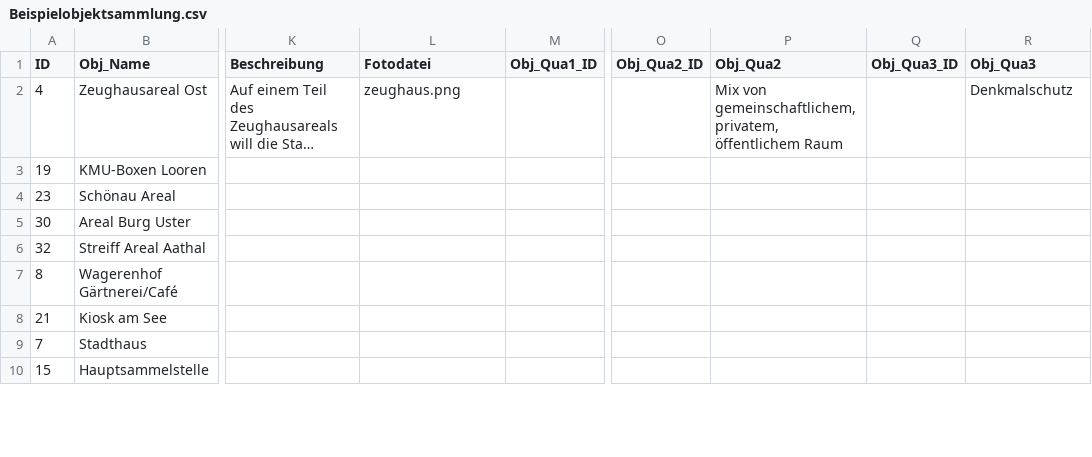
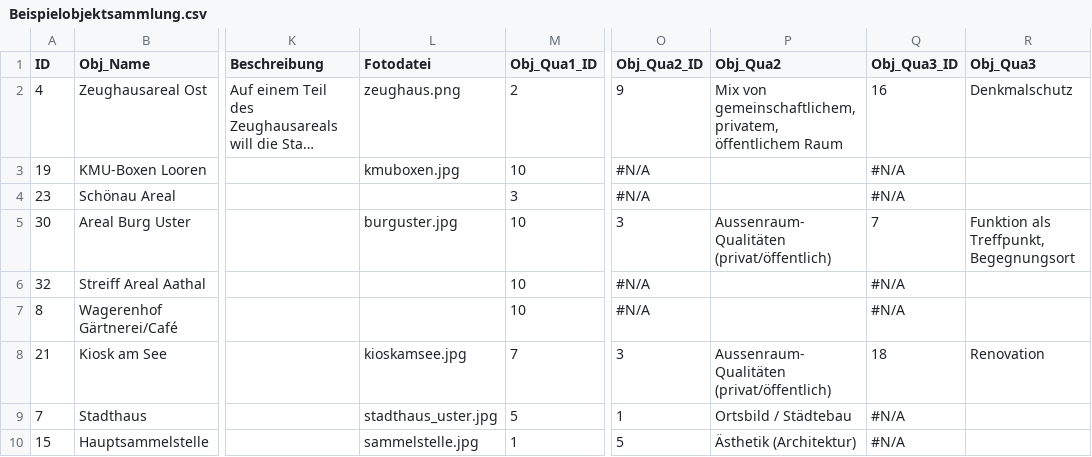
Before and after one commit to aquilo/s5map, a CSV file: Beispielobjektsammlung.csv, drawn as a sheet; only a part is shown, gaps mark what is left out; long unchanged cells end in …; the diff covers the shown part only; the diff names each change by its address in the sheet, - before the commit and + after, or states it on an @@ line.

```diff
--- a/Beispielobjektsammlung.csv
+++ b/Beispielobjektsammlung.csv
-M2 (Obj_Qua1_ID): (empty)
+M2 (Obj_Qua1_ID): 2
-O2 (Obj_Qua2_ID): (empty)
+O2 (Obj_Qua2_ID): 9
-Q2 (Obj_Qua3_ID): (empty)
+Q2 (Obj_Qua3_ID): 16
-L3 (Fotodatei): (empty)
+L3 (Fotodatei): kmuboxen.jpg
-M3 (Obj_Qua1_ID): (empty)
+M3 (Obj_Qua1_ID): 10
-O3:O4 (Obj_Qua2_ID): (empty)
+O3:O4 (Obj_Qua2_ID): #N/A
-Q3:Q4 (Obj_Qua3_ID): (empty)
+Q3:Q4 (Obj_Qua3_ID): #N/A
-M4 (Obj_Qua1_ID): (empty)
+M4 (Obj_Qua1_ID): 3
-L5 (Fotodatei): (empty)
+L5 (Fotodatei): burguster.jpg
-M5:M7 (Obj_Qua1_ID): (empty)
+M5:M7 (Obj_Qua1_ID): 10
-O5 (Obj_Qua2_ID): (empty)
+O5 (Obj_Qua2_ID): 3
-P5 (Obj_Qua2): (empty)
+P5 (Obj_Qua2): Aussenraum- Qualitäten (privat/öffentlich)
-Q5 (Obj_Qua3_ID): (empty)
+Q5 (Obj_Qua3_ID): 7
-R5 (Obj_Qua3): (empty)
+R5 (Obj_Qua3): Funktion als Treffpunkt, Begegnungsort
-O6:O7 (Obj_Qua2_ID): (empty)
+O6:O7 (Obj_Qua2_ID): #N/A
-Q6:Q7 (Obj_Qua3_ID): (empty)
+Q6:Q7 (Obj_Qua3_ID): #N/A
-L8 (Fotodatei): (empty)
+L8 (Fotodatei): kioskamsee.jpg
-M8 (Obj_Qua1_ID): (empty)
+M8 (Obj_Qua1_ID): 7
-O8 (Obj_Qua2_ID): (empty)
+O8 (Obj_Qua2_ID): 3
-P8 (Obj_Qua2): (empty)
+P8 (Obj_Qua2): Aussenraum- Qualitäten (privat/öffentlich)
-Q8 (Obj_Qua3_ID): (empty)
+Q8 (Obj_Qua3_ID): 18
-R8 (Obj_Qua3): (empty)
+R8 (Obj_Qua3): Renovation
-L9 (Fotodatei): (empty)
+L9 (Fotodatei): stadthaus_uster.jpg
-M9 (Obj_Qua1_ID): (empty)
+M9 (Obj_Qua1_ID): 5
-O9 (Obj_Qua2_ID): (empty)
+O9 (Obj_Qua2_ID): 1
-P9 (Obj_Qua2): (empty)
+P9 (Obj_Qua2): Ortsbild / Städtebau
-Q9:Q10 (Obj_Qua3_ID): (empty)
+Q9:Q10 (Obj_Qua3_ID): #N/A
-L10 (Fotodatei): (empty)
+L10 (Fotodatei): sammelstelle.jpg
-M10 (Obj_Qua1_ID): (empty)
+M10 (Obj_Qua1_ID): 1
-O10 (Obj_Qua2_ID): (empty)
+O10 (Obj_Qua2_ID): 5
-P10 (Obj_Qua2): (empty)
+P10 (Obj_Qua2): Ästhetik (Architektur)
```
Also changed, not shown: 118 edited cells elsewhere in this file, 48 other files.
